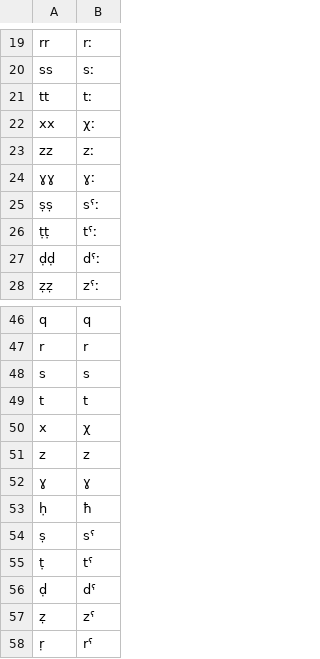
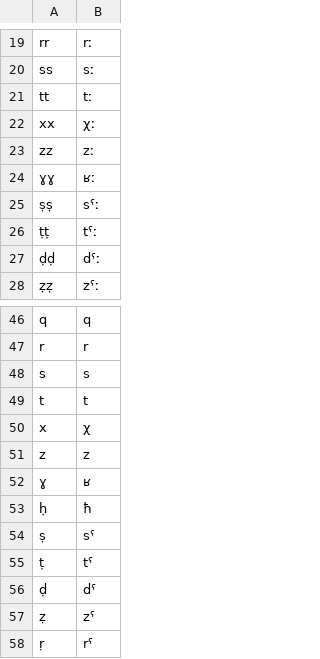
Before and after one commit to athmanemokraoui/epitran, a CSV file: epitran/data/map/kab-Latn.csv, drawn as a sheet; only a part is shown, gaps mark what is left out.

Commit message:
Correcting ɣ to ʁ

```diff
--- a/epitran/data/map/kab-Latn.csv
+++ b/epitran/data/map/kab-Latn.csv
@@ -23,3 +23,3 @@ xx,χː
 zz,zː
-ɣɣ,ɣː
+ɣɣ,ʁː
 ṣṣ,sˤː
@@ -51,3 +51,3 @@ x,χ
 z,z
-ɣ,ɣ
+ɣ,ʁ
 ḥ,ħ
```
